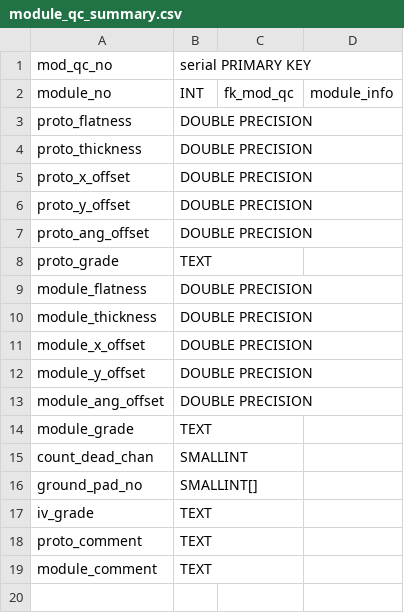
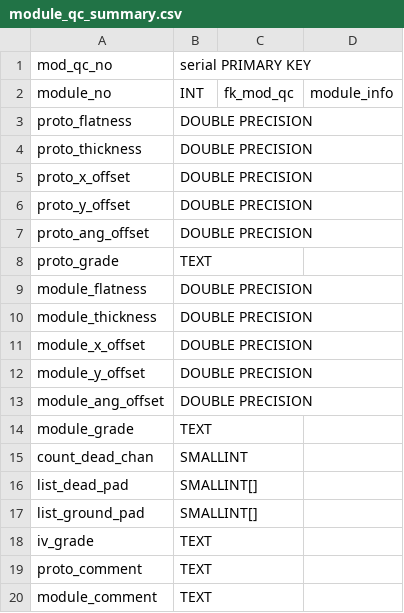
Before and after one commit to cmu-hgc-mac/HGC_DB_postgres, a CSV file: dbase_info/module_qc_summary.csv, drawn as a sheet.

Commit message:
channel->pad

```diff
--- a/dbase_info/module_qc_summary.csv
+++ b/dbase_info/module_qc_summary.csv
@@ -15,3 +15,4 @@ module_grade,TEXT,,
 count_dead_chan,SMALLINT,,
-ground_pad_no,SMALLINT[],,
+list_dead_pad,SMALLINT[],,
+list_ground_pad,SMALLINT[],,
 iv_grade,TEXT,,
```
